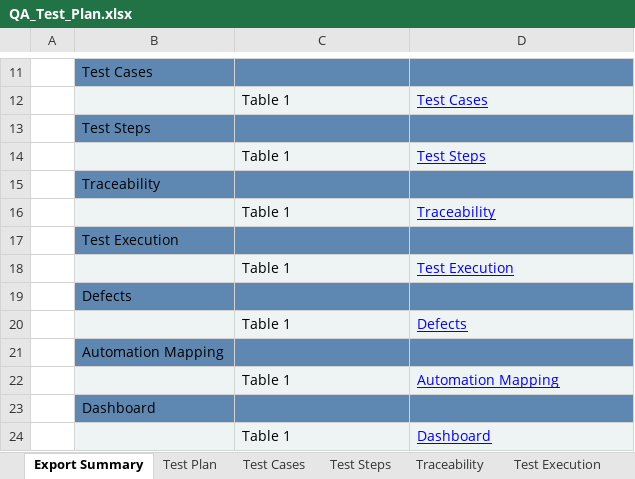
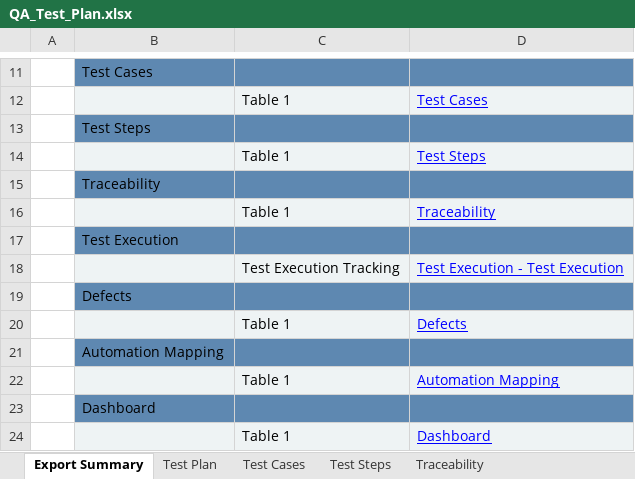
Before and after one commit to jcruciti/pethub-qa-portfolio, an Excel workbook: docs/QA_Test_Plan.xlsx, sheet Export Summary, drawn as a sheet; only a part is shown, gaps mark what is left out; values as stored, in another font and other column widths than the file's, no borders; removed rows and columns are numbered as before the commit, all else as after; the diff names each change by its address in the sheet, - before the commit and + after, or states it on an @@ line.

Commit message:
test(CT010) complete locked user execution

```diff
--- a/docs/QA_Test_Plan.xlsx (sheet Export Summary)
+++ b/docs/QA_Test_Plan.xlsx (sheet Export Summary)
-row 18:  |  | Table 1 | Test Execution
+row 18:  |  | Test Execution Tracking | Test Execution - Test Execution
```
Also changed, not shown: sheet Test Execution - Test Execution, sheet Test Steps, sheet Dashboard, other sheet tabs, formulas that keep their value, charts or pictures.
